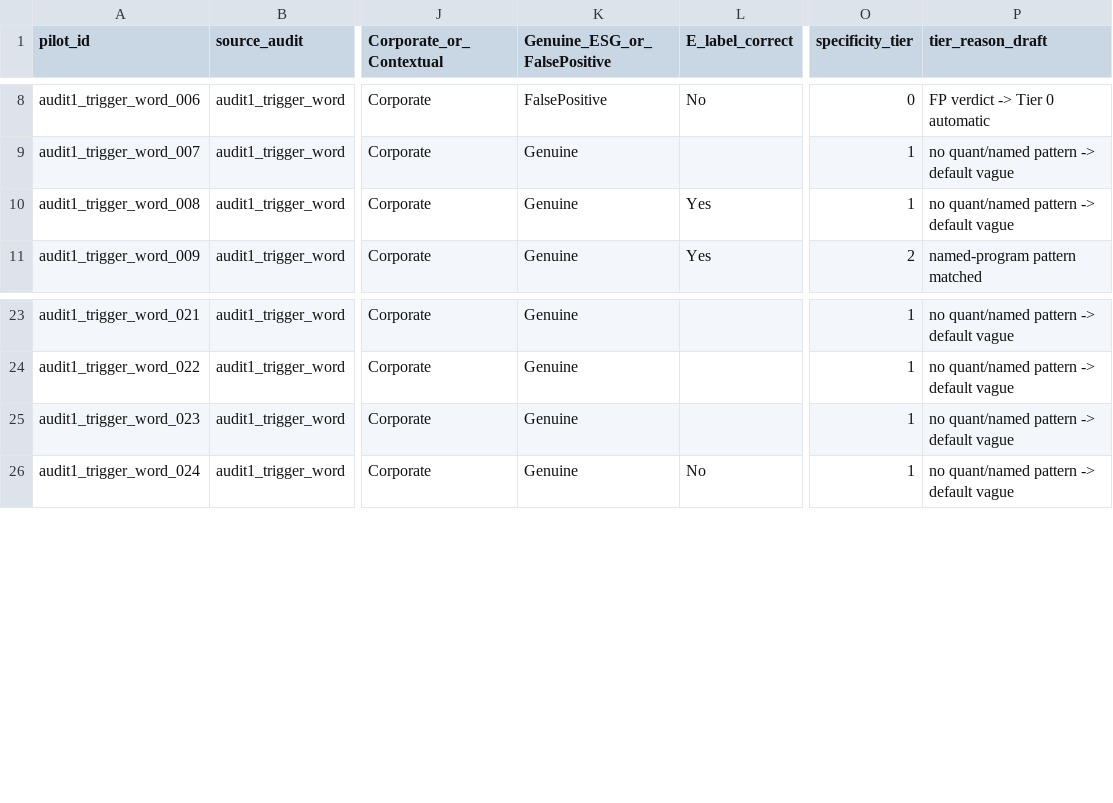
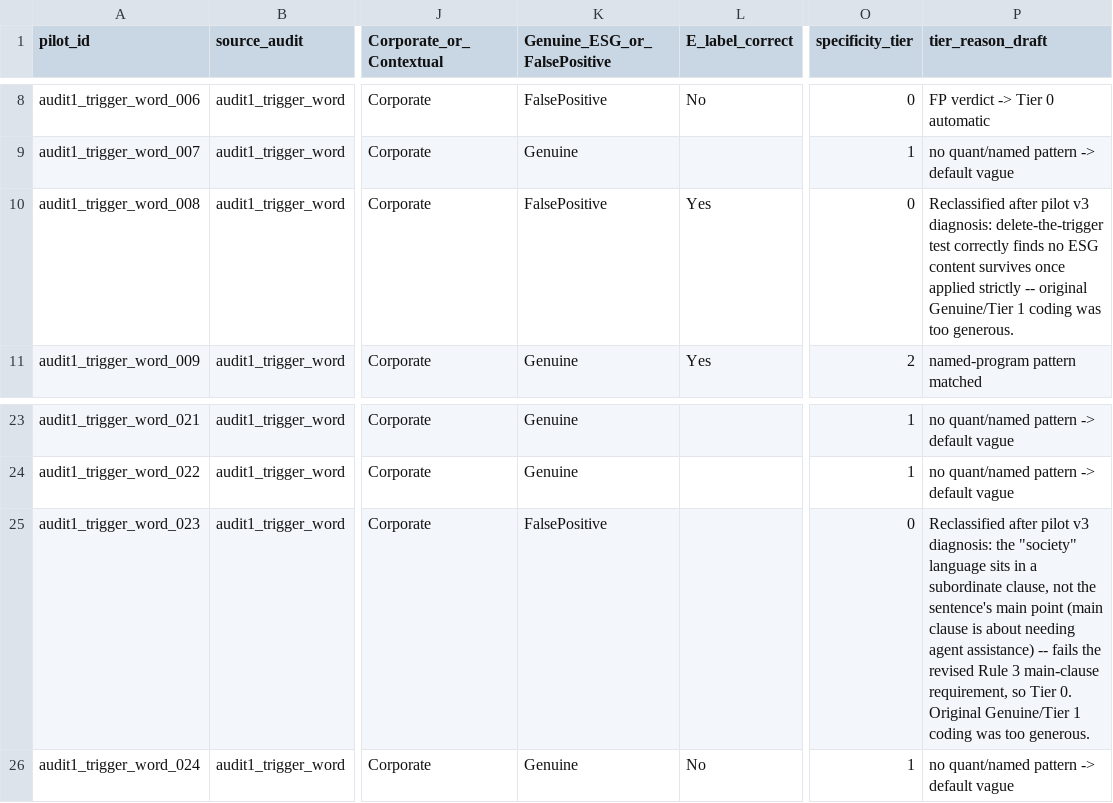
Before and after one commit to jackty9/PhD2_ESG_Value_Research, a CSV file: pilot_groundtruth_combined.csv, drawn as a sheet; only a part is shown, gaps mark what is left out; the diff names each change by its address in the sheet, - before the commit and + after, or states it on an @@ line.

```diff
--- a/pilot_groundtruth_combined.csv
+++ b/pilot_groundtruth_combined.csv
-K10 (Genuine_ESG_or_FalsePositive): Genuine
+K10 (Genuine_ESG_or_FalsePositive): FalsePositive
-O10 (specificity_tier): 1
+O10 (specificity_tier): 0
-P10 (tier_reason_draft): no quant/named pattern -> default vague
+P10 (tier_reason_draft): Reclassified after pilot v3 diagnosis: delete-the-trigger test correctly finds no ESG content survives once applied strictly -- original Genuine/Tier 1 coding was too generous.
-K25 (Genuine_ESG_or_FalsePositive): Genuine
+K25 (Genuine_ESG_or_FalsePositive): FalsePositive
-O25 (specificity_tier): 1
+O25 (specificity_tier): 0
-P25 (tier_reason_draft): no quant/named pattern -> default vague
+P25 (tier_reason_draft): Reclassified after pilot v3 diagnosis: the "society" language sits in a subordinate clause, not the sentence's main point (main clause is about needing agent assistance) -- fails the revised Rule 3 main-clause requirement, so Tier 0. Original Genuine/Tier 1 coding was too generous.
```
Also changed, not shown: 2 other files.
